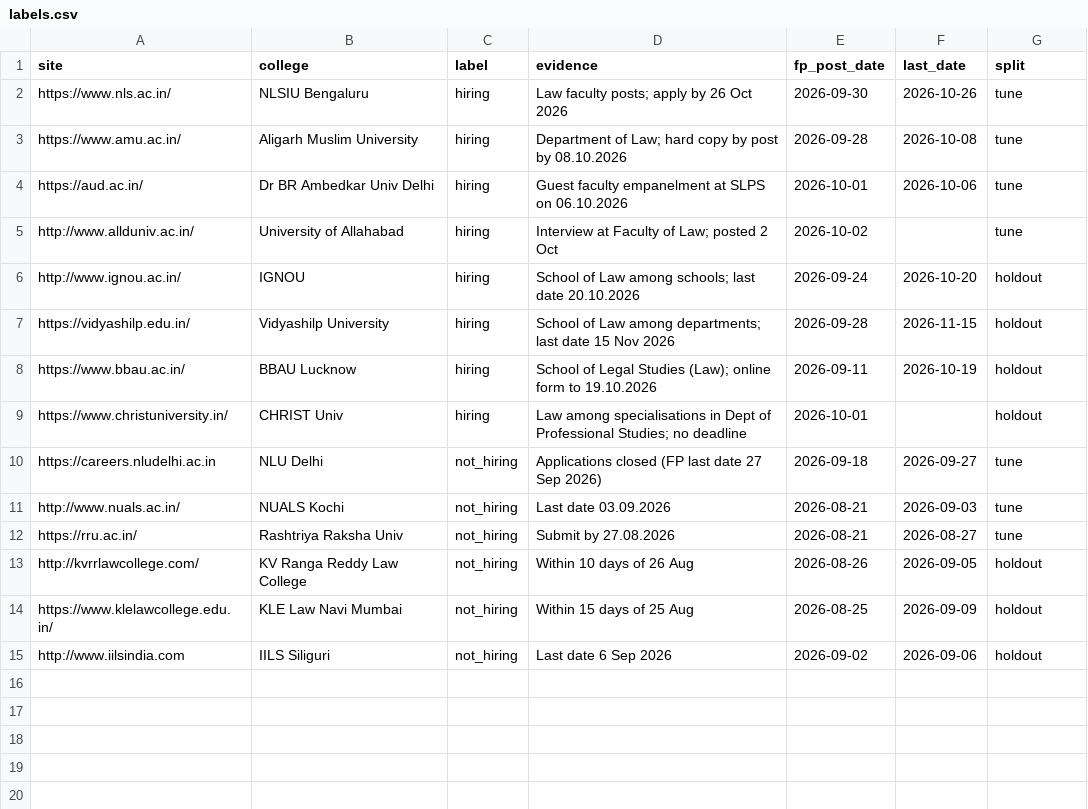
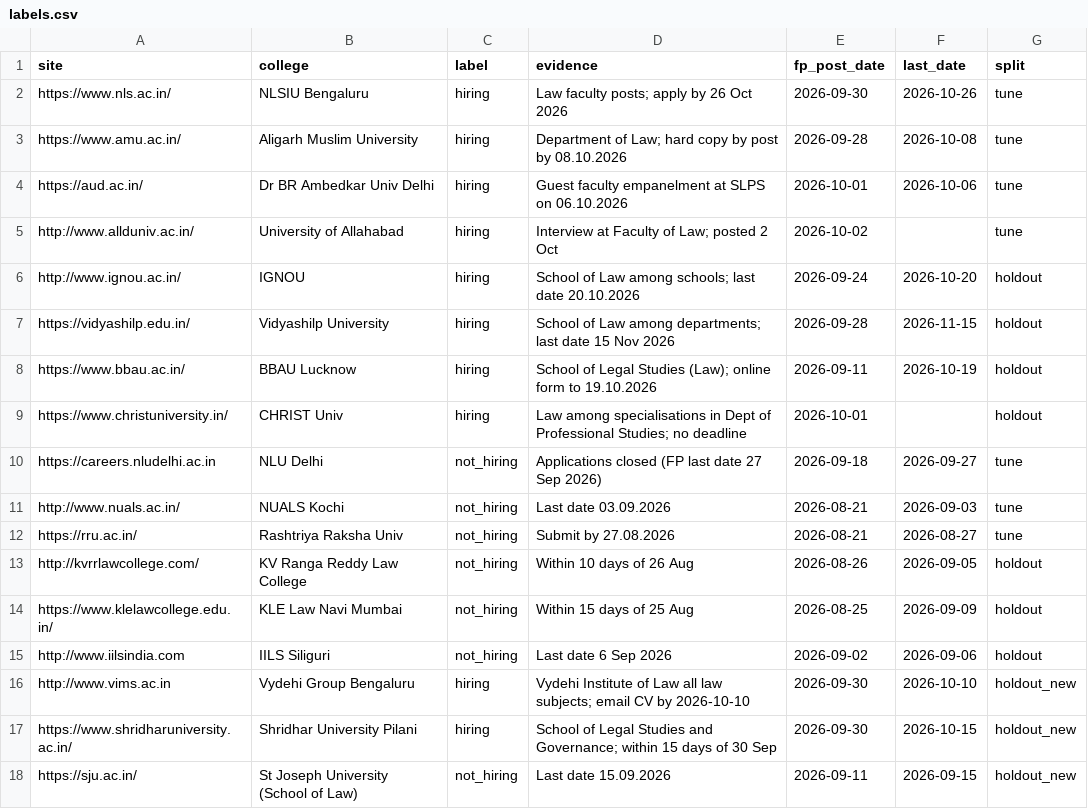
Before and after one commit to prabalgupta99/FacultyCentre, a CSV file: labels.csv, drawn as a sheet.

Commit message:
labels: 3 new holdout sites

```diff
--- a/labels.csv
+++ b/labels.csv
@@ -15 +15,4 @@ https://www.klelawcollege.edu.in/,KLE Law Navi Mumbai,not_hiring,Within 15 days
 http://www.iilsindia.com,IILS Siliguri,not_hiring,Last date 6 Sep 2026,2026-09-02,2026-09-06,holdout
+http://www.vims.ac.in,Vydehi Group Bengaluru,hiring,Vydehi Institute of Law all law subjects; email CV by 2026-10-10,2026-09-30,2026-10-10,holdout_new
+https://www.shridharuniversity.ac.in/,Shridhar University Pilani,hiring,School of Legal Studies and Governance; within 15 days of 30 Sep,2026-09-30,2026-10-15,holdout_new
+https://sju.ac.in/,St Joseph University (School of Law),not_hiring,Last date 15.09.2026,2026-09-11,2026-09-15,holdout_new
```
